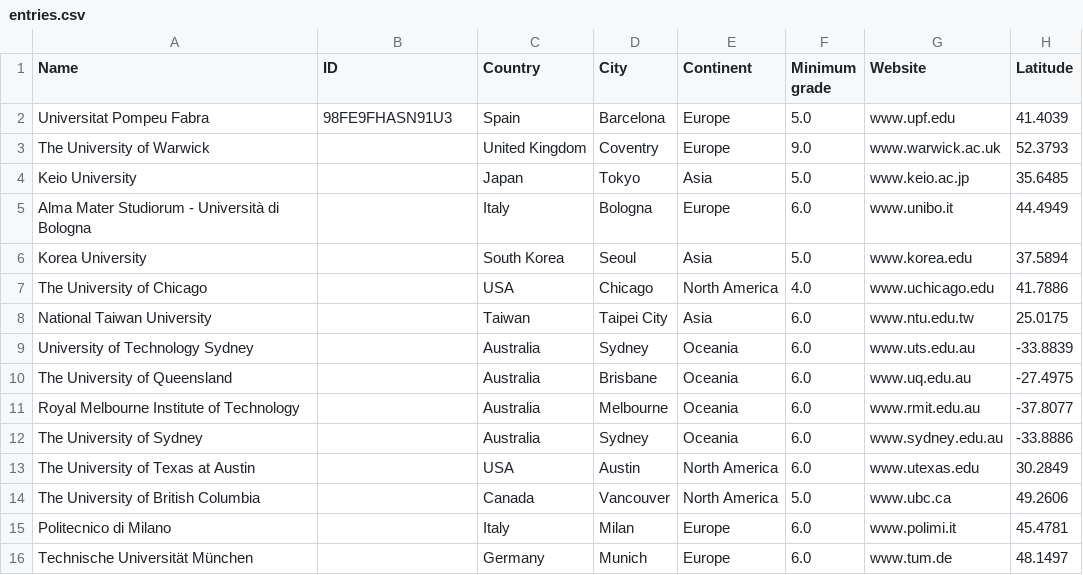
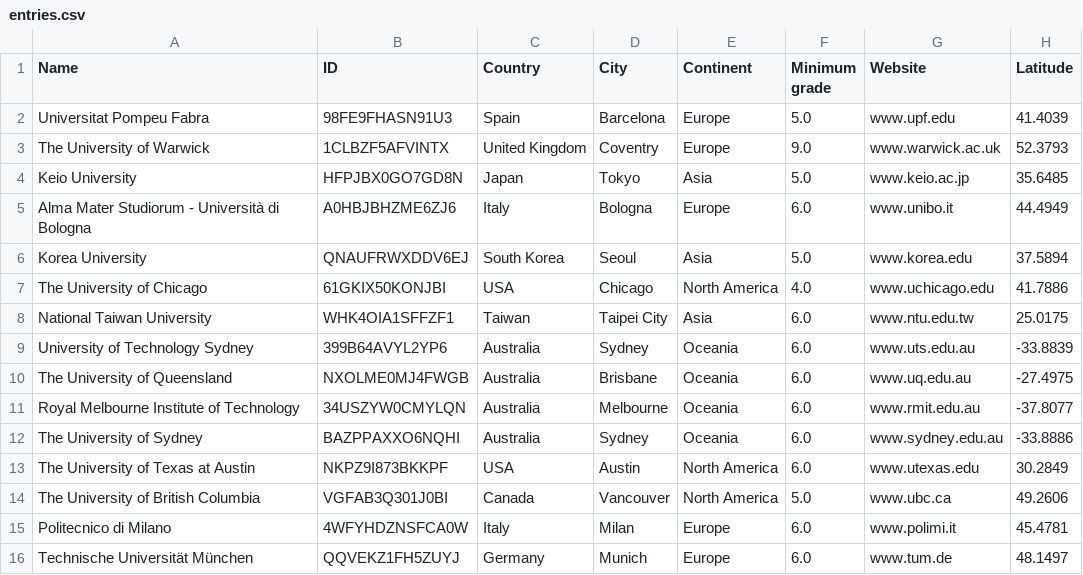
Before and after one commit to marcserranos/TCB-mobility-project, a CSV file: data/entries.csv, drawn as a sheet; only a part is shown; the diff names each change by its address in the sheet, - before the commit and + after, or states it on an @@ line.

```diff
--- a/data/entries.csv
+++ b/data/entries.csv
-B3 (ID): (empty)
+B3 (ID): 1CLBZF5AFVINTX
-B4 (ID): (empty)
+B4 (ID): HFPJBX0GO7GD8N
-B5 (ID): (empty)
+B5 (ID): A0HBJBHZME6ZJ6
-B6 (ID): (empty)
+B6 (ID): QNAUFRWXDDV6EJ
-B7 (ID): (empty)
+B7 (ID): 61GKIX50KONJBI
-B8 (ID): (empty)
+B8 (ID): WHK4OIA1SFFZF1
-B9 (ID): (empty)
+B9 (ID): 399B64AVYL2YP6
-B10 (ID): (empty)
+B10 (ID): NXOLME0MJ4FWGB
-B11 (ID): (empty)
+B11 (ID): 34USZYW0CMYLQN
-B12 (ID): (empty)
+B12 (ID): BAZPPAXXO6NQHI
-B13 (ID): (empty)
+B13 (ID): NKPZ9I873BKKPF
-B14 (ID): (empty)
+B14 (ID): VGFAB3Q301J0BI
-B15 (ID): (empty)
+B15 (ID): 4WFYHDZNSFCA0W
-B16 (ID): (empty)
+B16 (ID): QQVEKZ1FH5ZUYJ
```
Also changed, not shown: 3 other files.
